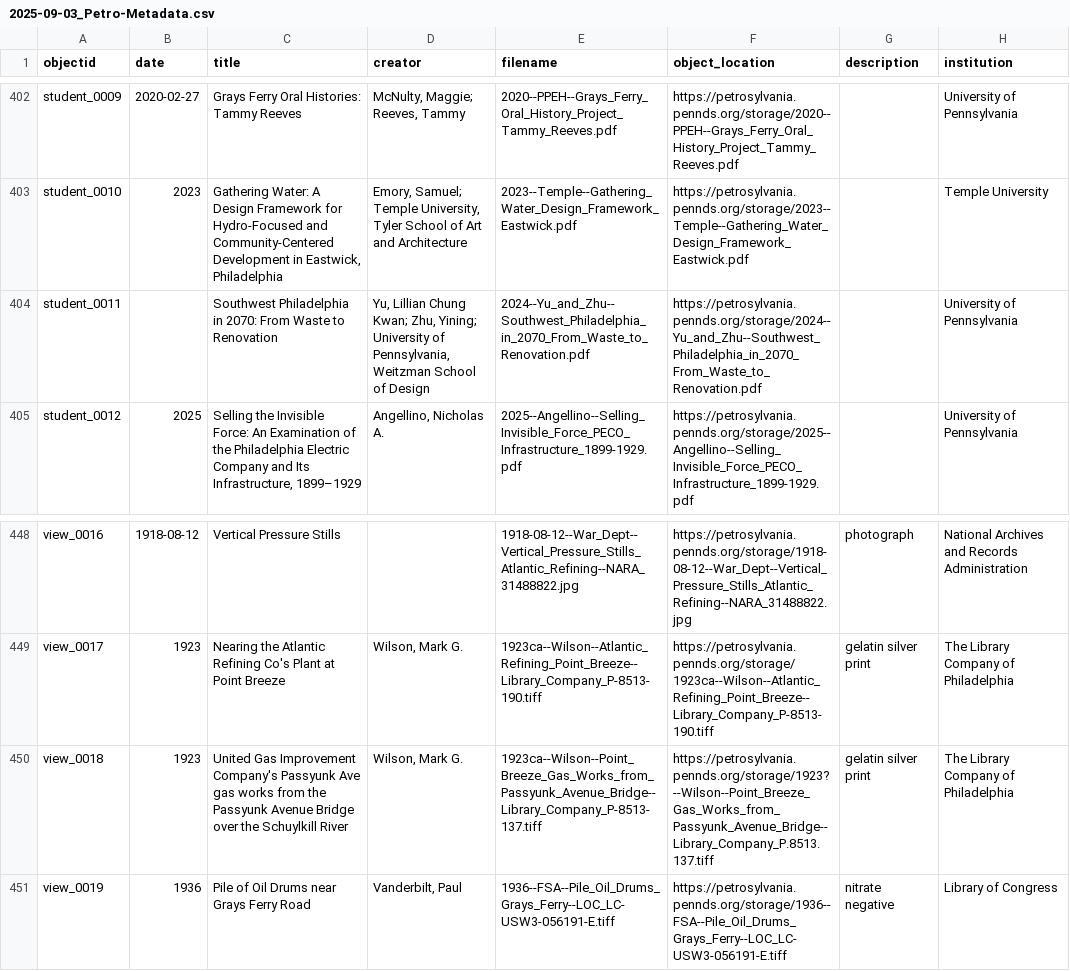
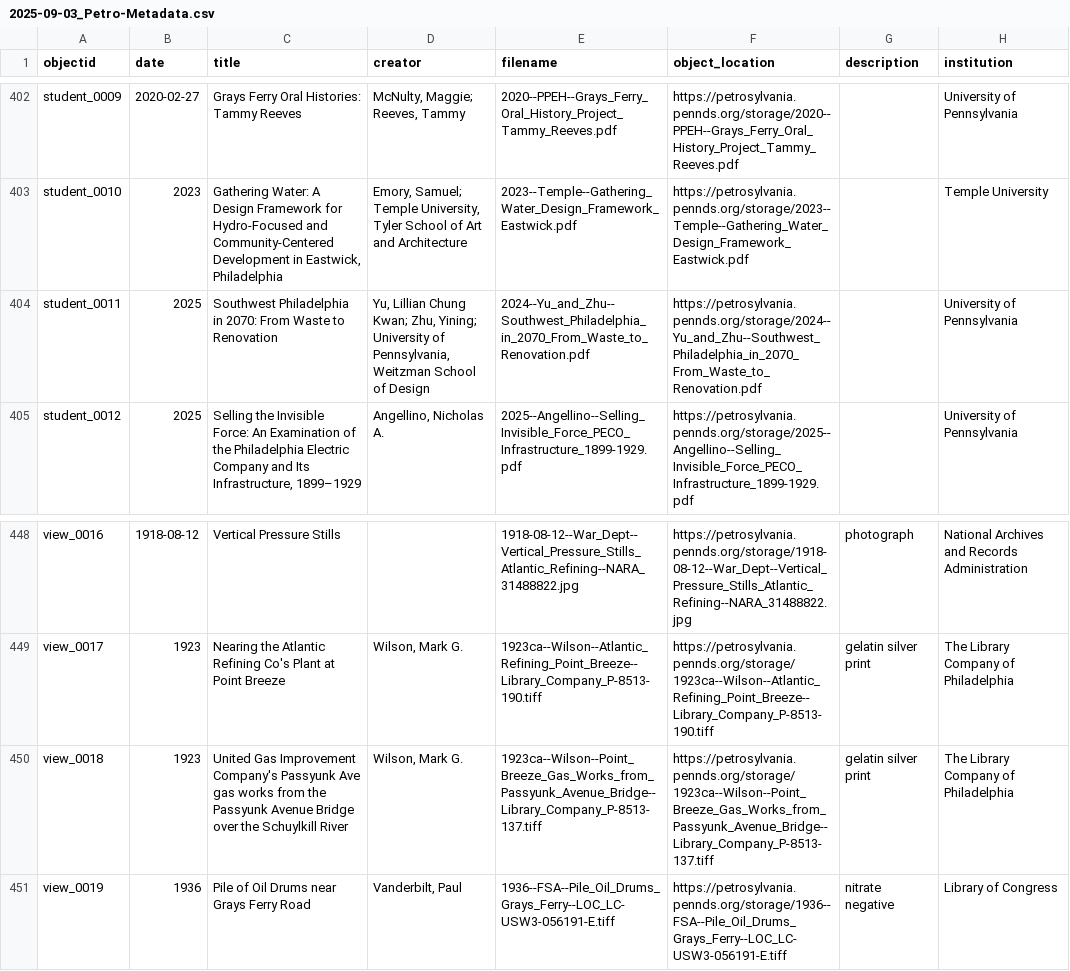
Before and after one commit to upenndigitalscholarship/petrodelphia, a CSV file: _data/2025-09-03_Petro-Metadata.csv, drawn as a sheet; only a part is shown, gaps mark what is left out; the diff names each change by its address in the sheet, - before the commit and + after, or states it on an @@ line.

Commit message:
filename link fixes
changing filenames for datasheets

```diff
--- a/_data/2025-09-03_Petro-Metadata.csv
+++ b/_data/2025-09-03_Petro-Metadata.csv
-B404 (date): (empty)
+B404 (date): 2025
-F450 (object_location): https://petrosylvania.pennds.org/storage/1923?--Wilson--Point_Breeze_Gas_Works_from_Passyunk_Avenue_Bridge--Library_Company_P.8513.137.tiff
+F450 (object_location): https://petrosylvania.pennds.org/storage/1923ca--Wilson--Point_Breeze_Gas_Works_from_Passyunk_Avenue_Bridge--Library_Company_P-8513-137.tiff
```
Also changed, not shown: 1 other file.
